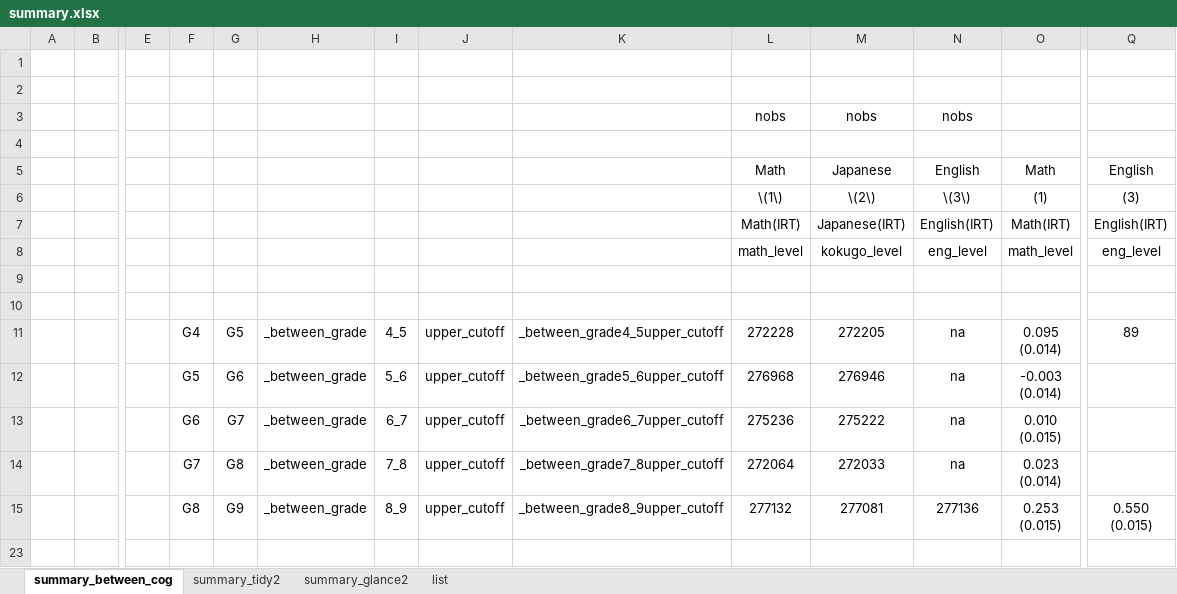
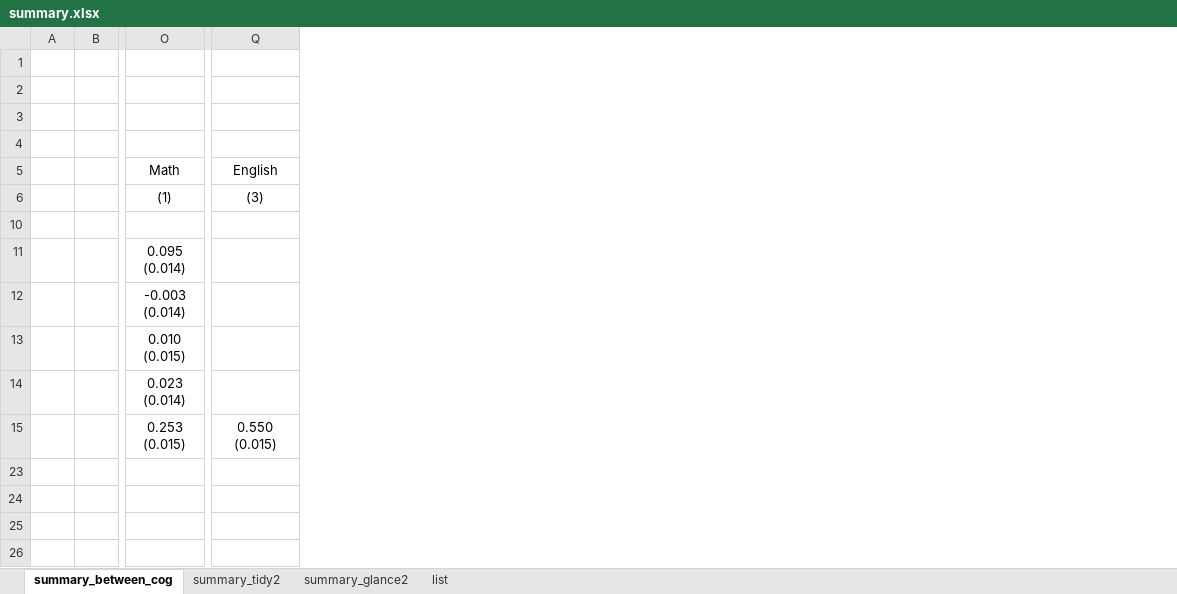
Before and after one commit to HirotakeIto/rae, an Excel workbook: result/t17/summary.xlsx, sheet summary_between_cog, drawn as a sheet; only a part is shown, gaps mark what is left out; values as stored, in another font and other column widths than the file's, no borders; rows hold the shown columns only; the diff names each change by its address in the sheet, - before the commit and + after, or states it on an @@ line.

```diff
--- a/result/t17/summary.xlsx (sheet summary_between_cog)
+++ b/result/t17/summary.xlsx (sheet summary_between_cog)
@@ column E hidden, empty @@
@@ column F hidden, rows 11-15: G4 | G5 | G6 | G7 | G8 @@
@@ column G hidden, rows 11-15: G5 | G6 | G7 | G8 | G9 @@
@@ column H hidden, rows 11-15: all _between_grade @@
@@ column I hidden, rows 11-15: 4_5 | 5_6 | 6_7 | 7_8 | 8_9 @@
@@ column J hidden, rows 11-15: all upper_cutoff @@
@@ column K hidden, rows 11-15: _between_grade4_5upper_cutoff | _between_grade5_6upper_cutoff | _between_grade6_7upper_cutoff | _between_grade7_8upper_cutoff | _between_grade8_9upper_cutoff @@
@@ column L hidden, rows 3-6: nobs |  | Math | \(1\); rows 11-15: 272228 | 276968 | 275236 | 272064 | 277132 @@
@@ column M hidden, rows 3-6: nobs |  | Japanese | \(2\); rows 11-15: 272205 | 276946 | 275222 | 272033 | 277081 @@
@@ column N hidden, rows 3-6: nobs |  | English | \(3\); rows 11-15: na | na | na | na | 277136 @@
-row 3:  |  |  |  |  |  |  |  |  | nobs | nobs | nobs
+row 3: (empty)
-row 7:  |  |  |  |  |  |  |  |  | Math(IRT) | Japanese(IRT) | English(IRT) | Math(IRT) | English(IRT)
-row 8:  |  |  |  |  |  |  |  |  | math_level | kokugo_level | eng_level | math_level | eng_level
-row 9: (empty)
-Q11: 89
+Q11: (empty)
```
Also changed, not shown: result/t6/summary.xlsx, 16 other files.
